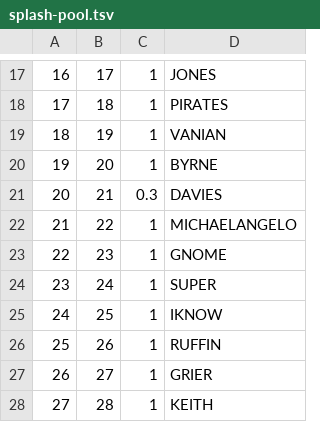
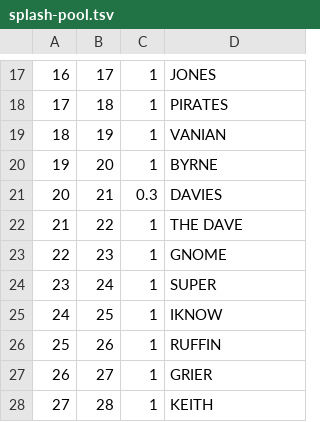
Before and after one commit to legsmechanical/dbxhost, a TSV file: standalone/assets/splash-pool.tsv, drawn as a sheet; only a part is shown, gaps mark what is left out.

```diff
--- a/standalone/assets/splash-pool.tsv
+++ b/standalone/assets/splash-pool.tsv
@@ -21,3 +21,3 @@
 20	21	0.3	DAVIES
-21	22	1	MICHAELANGELO
+21	22	1	THE DAVE
 22	23	1	GNOME
```
Also changed, not shown: daves/manifest.tsv, 3 other files.
